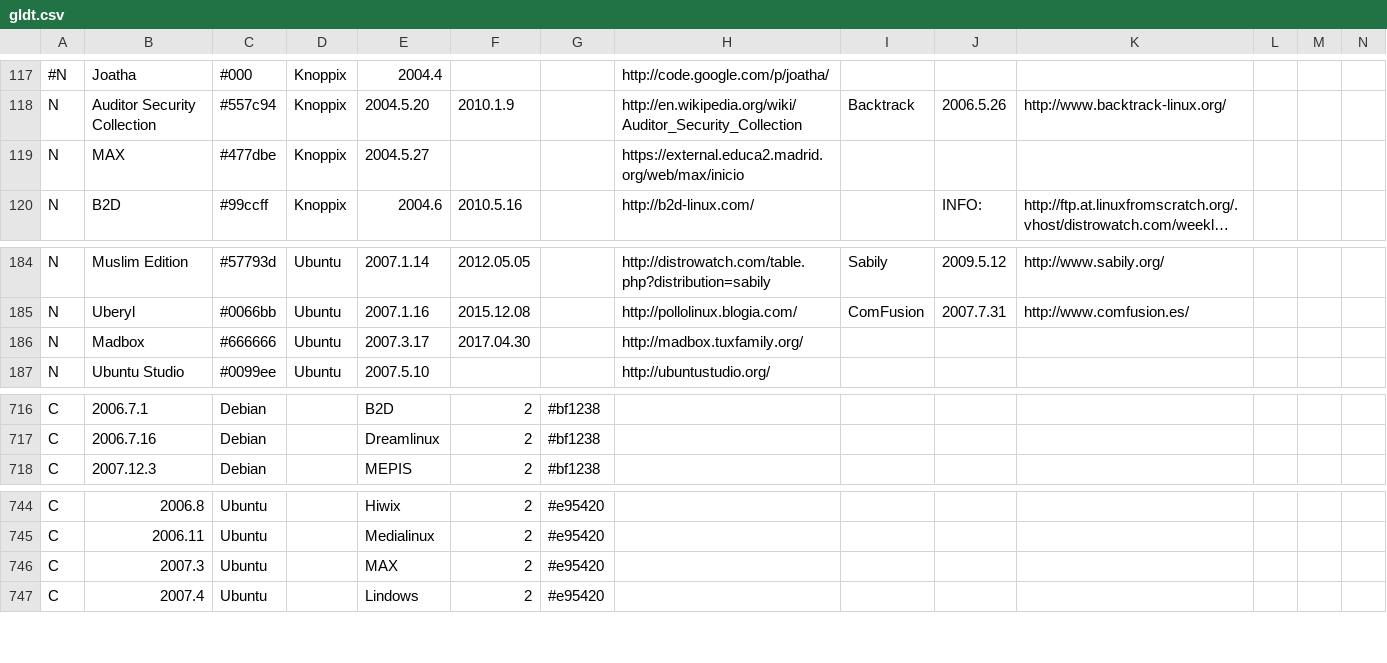
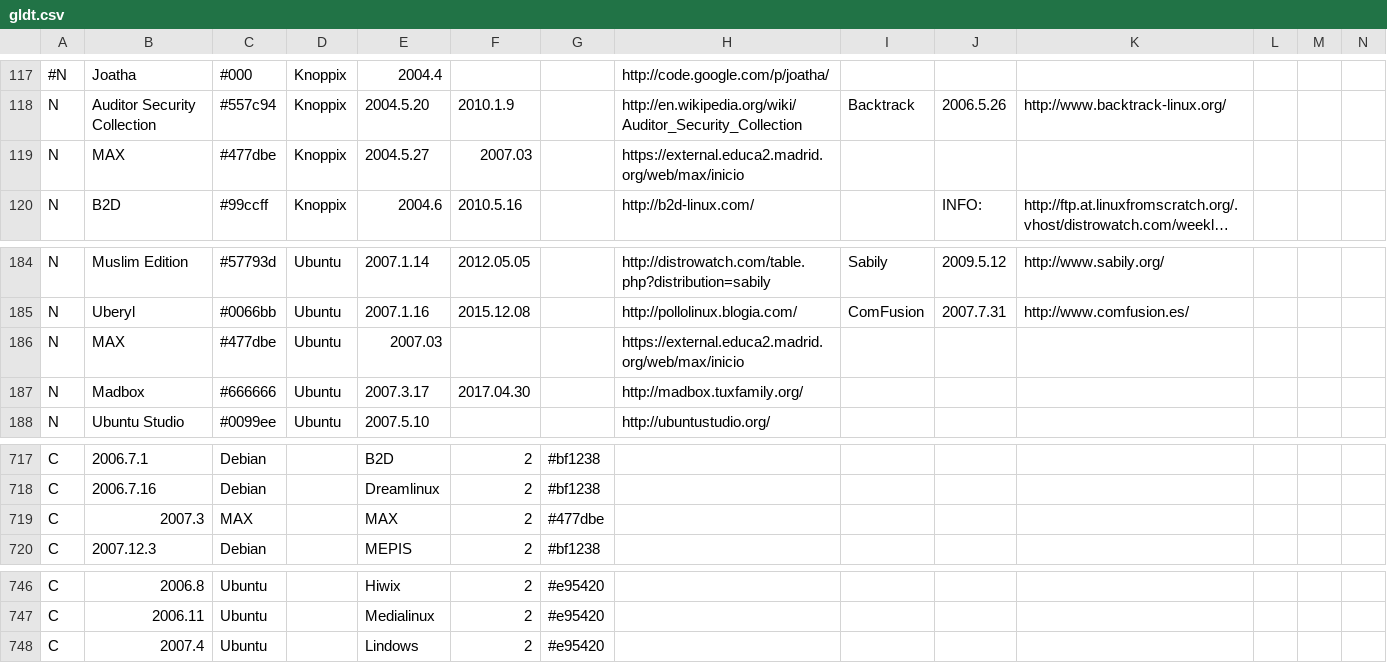
Before and after one commit to OkayPJ/LinuxTimeline-DWiki, a CSV file: gldt.csv, drawn as a sheet; only a part is shown, gaps mark what is left out; long unchanged cells end in …; removed rows and columns are numbered as before the commit, all else as after; rows hold the shown columns only; the diff names each change by its address in the sheet, - before the commit and + after, or states it on an @@ line.

Commit message:
Rebased MAX (Ubuntu since 2007.03)

```diff
--- a/gldt.csv
+++ b/gldt.csv
-F119: (empty)
+F119: 2007.03
+row 186: N | MAX | #477dbe | Ubuntu | 2007.03 |  |  | https://external.educa2.madrid.org/web/max/inicio
+row 719: C | 2007.3 | MAX |  | MAX | 2 | #477dbe
-row 746: C | 2007.3 | Ubuntu |  | MAX | 2 | #e95420
```
Also changed, not shown: 1 other file.
